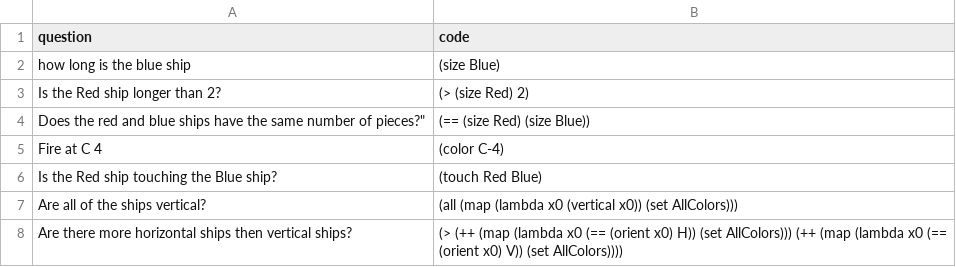
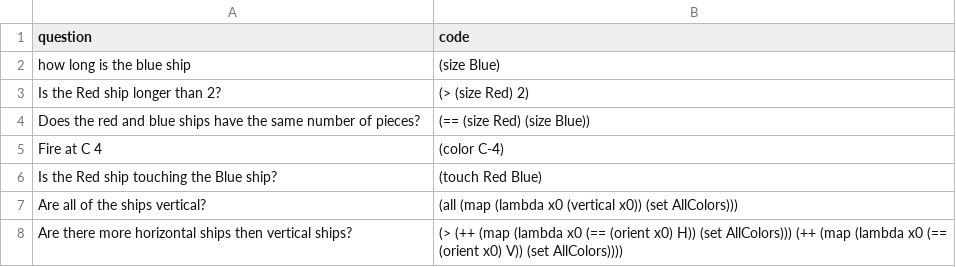
Before and after one commit to gabegrand/battleship, a CSV file: battleship/prompts/test_examples.csv, drawn as a sheet.

```diff
--- a/battleship/prompts/test_examples.csv
+++ b/battleship/prompts/test_examples.csv
@@ -3,3 +3,3 @@ question,code
 "Is the Red ship longer than 2?","(> (size Red) 2)"
-""Does the red and blue ships have the same number of pieces?","(== (size Red) (size Blue))"
+"Does the red and blue ships have the same number of pieces?","(== (size Red) (size Blue))"
 "Fire at C 4","(color C-4)"
```
Also changed, not shown: 1 other file.
